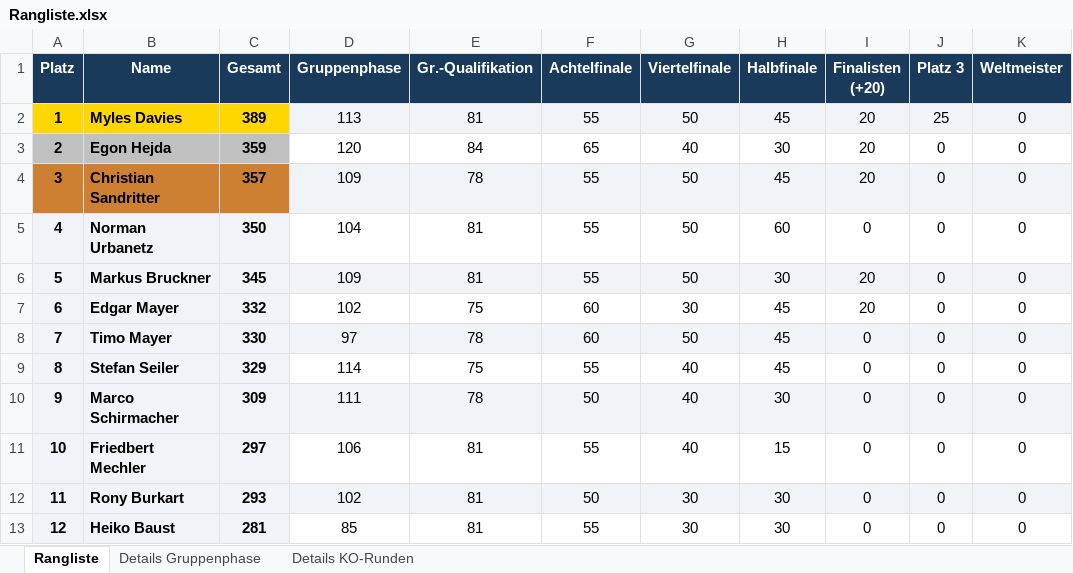
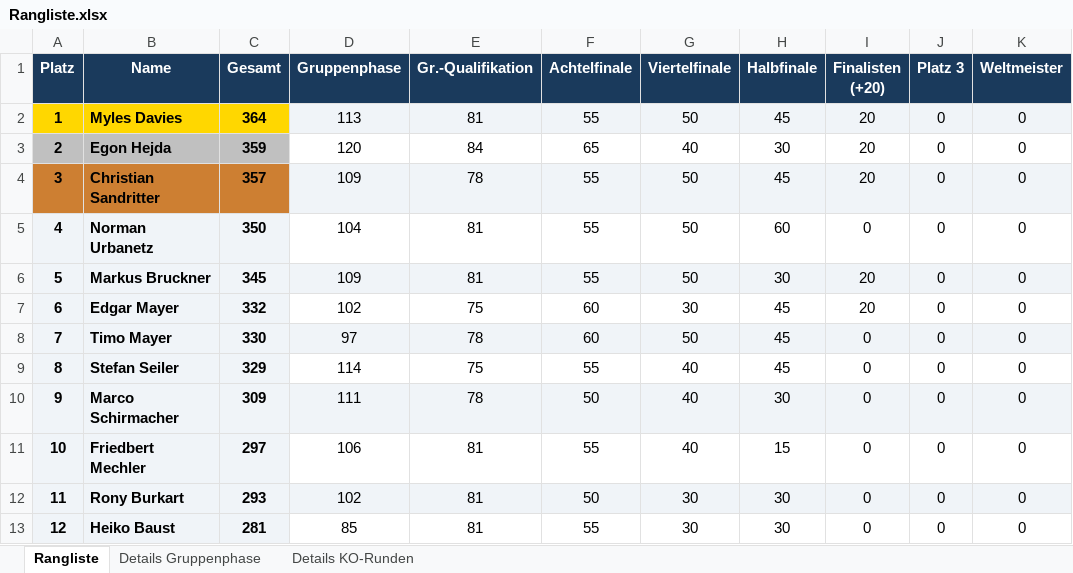
Before and after one commit to augo1337/wm2026-tippspiel, an Excel workbook: Rangliste.xlsx, sheet Rangliste, drawn as a sheet; values as stored, in another font and other column widths than the file's, no borders; the diff names each change by its address in the sheet, - before the commit and + after, or states it on an @@ line.

```diff
--- a/Rangliste.xlsx (sheet Rangliste)
+++ b/Rangliste.xlsx (sheet Rangliste)
-C2 (Gesamt): 389
+C2 (Gesamt): 364
-J2 (Platz 3): 25
+J2 (Platz 3): 0
```
Also changed, not shown: Ergebnisse.xlsx, 3 other files.
